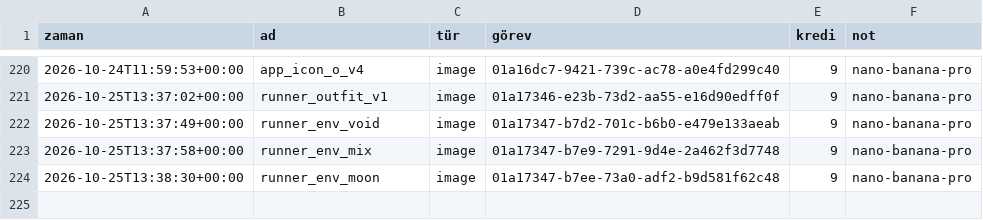
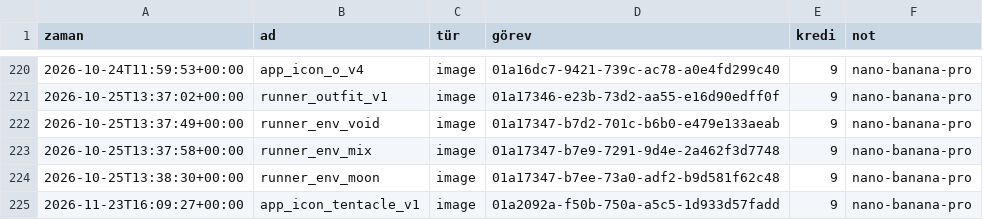
Before and after one commit to amy60946/game-app, a CSV file: art/meshy/ledger.csv, drawn as a sheet; only a part is shown, gaps mark what is left out; the diff names each change by its address in the sheet, - before the commit and + after, or states it on an @@ line.

```diff
--- a/art/meshy/ledger.csv
+++ b/art/meshy/ledger.csv
+row 225: 2026-11-23T16:09:27+00:00 | app_icon_tentacle_v1 | image | 01a2092a-f50b-750a-a5c5-1d933d57fadd | 9 | nano-banana-pro
```
Also changed, not shown: 2 other files.
